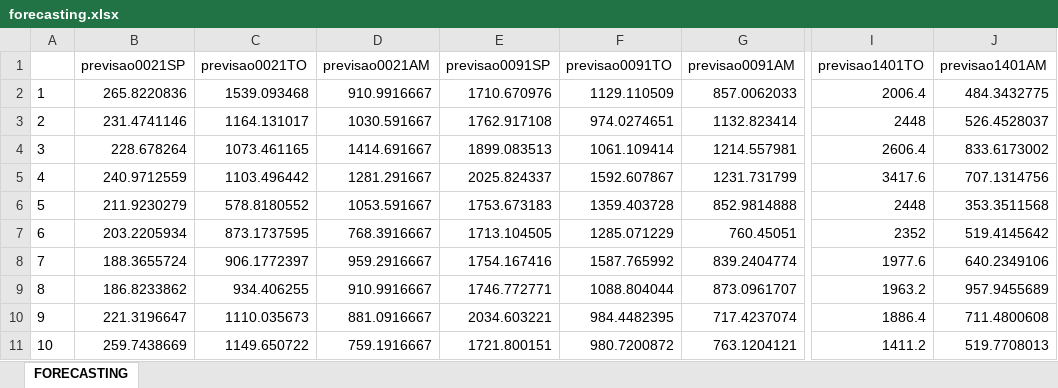
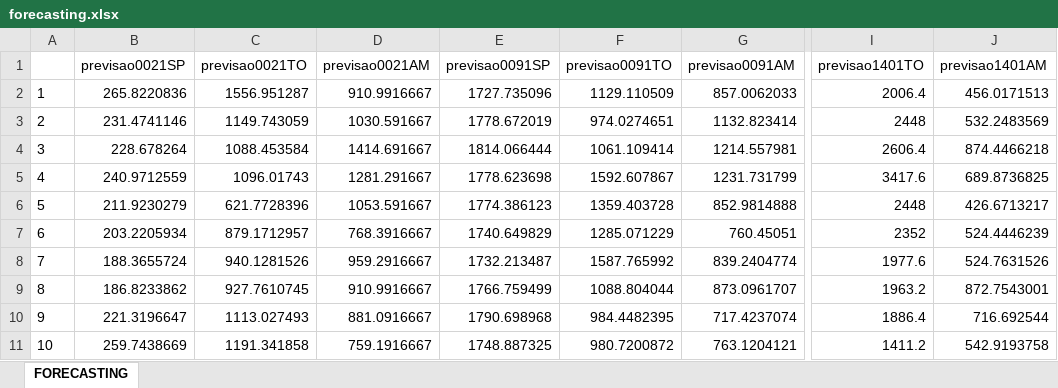
Before and after one commit to djonquadras/Logistics, an Excel workbook: forecasting.xlsx, sheet FORECASTING, drawn as a sheet; only a part is shown, gaps mark what is left out; values as stored, in another font and other column widths than the file's, no borders; the diff names each change by its address in the sheet, - before the commit and + after, or states it on an @@ line.

```diff
--- a/forecasting.xlsx (sheet FORECASTING)
+++ b/forecasting.xlsx (sheet FORECASTING)
-C2 (previsao0021TO): 1539.093468
+C2 (previsao0021TO): 1556.951287
-E2 (previsao0091SP): 1710.670976
+E2 (previsao0091SP): 1727.735096
-J2 (previsao1401AM): 484.3432775
+J2 (previsao1401AM): 456.0171513
-C3 (previsao0021TO): 1164.131017
+C3 (previsao0021TO): 1149.743059
-E3 (previsao0091SP): 1762.917108
+E3 (previsao0091SP): 1778.672019
-J3 (previsao1401AM): 526.4528037
+J3 (previsao1401AM): 532.2483569
-C4 (previsao0021TO): 1073.461165
+C4 (previsao0021TO): 1088.453584
-E4 (previsao0091SP): 1899.083513
+E4 (previsao0091SP): 1814.066444
-J4 (previsao1401AM): 833.6173002
+J4 (previsao1401AM): 874.4466218
-C5 (previsao0021TO): 1103.496442
+C5 (previsao0021TO): 1096.01743
-E5 (previsao0091SP): 2025.824337
+E5 (previsao0091SP): 1778.623698
-J5 (previsao1401AM): 707.1314756
+J5 (previsao1401AM): 689.8736825
-C6 (previsao0021TO): 578.8180552
+C6 (previsao0021TO): 621.7728396
-E6 (previsao0091SP): 1753.673183
+E6 (previsao0091SP): 1774.386123
-J6 (previsao1401AM): 353.3511568
+J6 (previsao1401AM): 426.6713217
-C7 (previsao0021TO): 873.1737595
+C7 (previsao0021TO): 879.1712957
-E7 (previsao0091SP): 1713.104505
+E7 (previsao0091SP): 1740.649829
-J7 (previsao1401AM): 519.4145642
+J7 (previsao1401AM): 524.4446239
-C8 (previsao0021TO): 906.1772397
+C8 (previsao0021TO): 940.1281526
-E8 (previsao0091SP): 1754.167416
+E8 (previsao0091SP): 1732.213487
-J8 (previsao1401AM): 640.2349106
+J8 (previsao1401AM): 524.7631526
-C9 (previsao0021TO): 934.406255
+C9 (previsao0021TO): 927.7610745
-E9 (previsao0091SP): 1746.772771
+E9 (previsao0091SP): 1766.759499
-J9 (previsao1401AM): 957.9455689
+J9 (previsao1401AM): 872.7543001
-C10 (previsao0021TO): 1110.035673
+C10 (previsao0021TO): 1113.027493
-E10 (previsao0091SP): 2034.603221
+E10 (previsao0091SP): 1790.698968
-J10 (previsao1401AM): 711.4800608
+J10 (previsao1401AM): 716.692544
-C11 (previsao0021TO): 1149.650722
+C11 (previsao0021TO): 1191.341858
-E11 (previsao0091SP): 1721.800151
+E11 (previsao0091SP): 1748.887325
-J11 (previsao1401AM): 519.7708013
+J11 (previsao1401AM): 542.9193758
```
Also changed, not shown: 43 other files.
